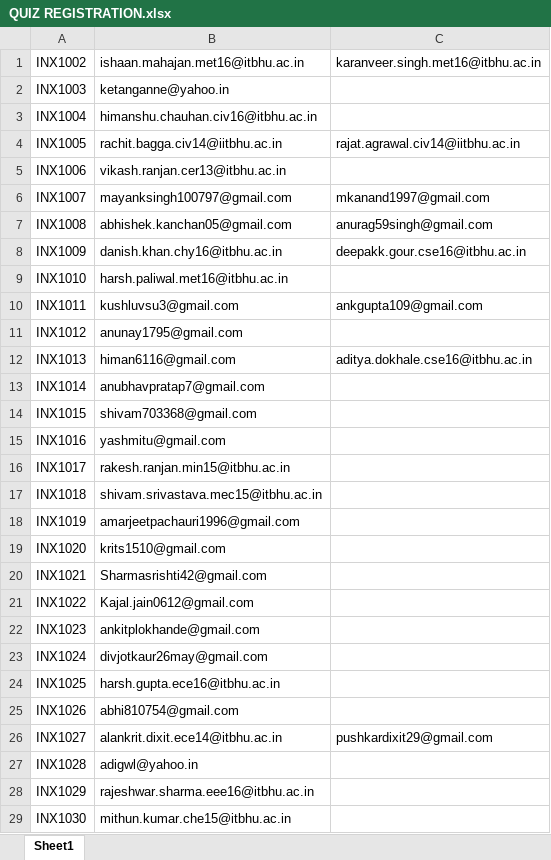
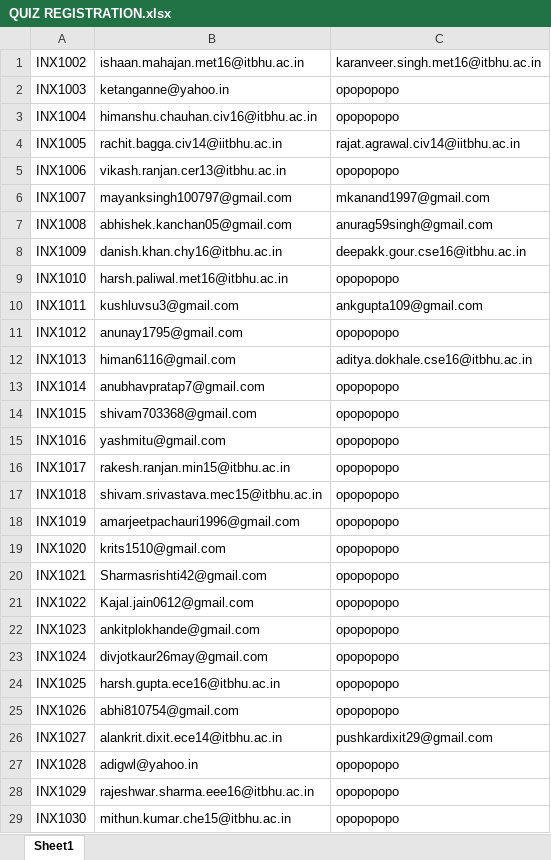
Before and after one commit to imjog/technexUser, an Excel workbook: QUIZ REGISTRATION.xlsx, sheet Sheet1, drawn as a sheet; only a part is shown; values as stored, in another font and other column widths than the file's, no borders; the diff covers the shown part only; the diff names each change by its address in the sheet, - before the commit and + after, or states it on an @@ line.

Commit message:
intellecx data fill 2

```diff
--- a/QUIZ REGISTRATION.xlsx (sheet Sheet1)
+++ b/QUIZ REGISTRATION.xlsx (sheet Sheet1)
-C2:C3: (empty)
+C2:C3: opopopopo
-C5: (empty)
+C5: opopopopo
-C9: (empty)
+C9: opopopopo
-C11: (empty)
+C11: opopopopo
-C13:C25: (empty)
+C13:C25: opopopopo
-C27:C29: (empty)
+C27:C29: opopopopo
```
Also changed, not shown: 1 added row, 44 edited cells and cell formats elsewhere in this sheet, 1 other file.
